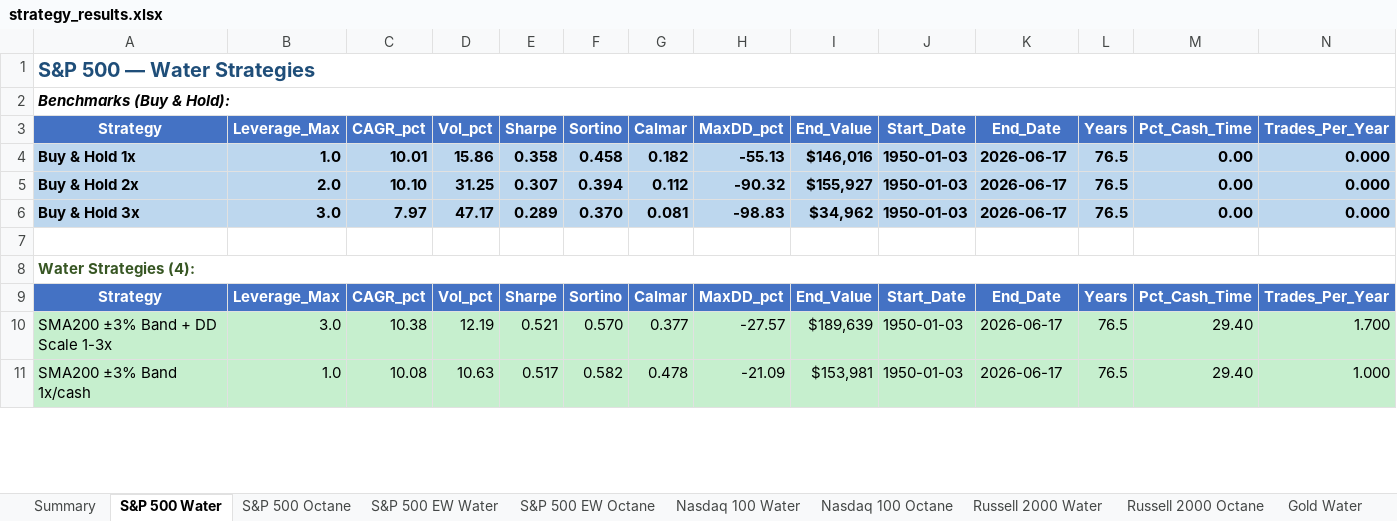
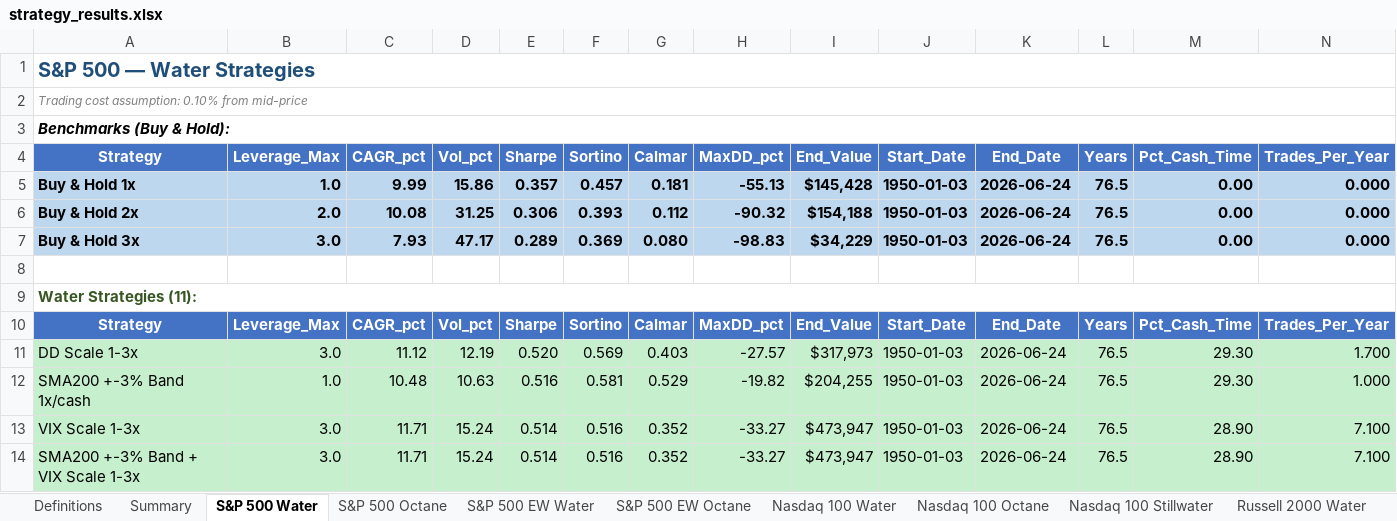
Before and after one commit to rkarim25/Strategy, an Excel workbook: Results/strategy_results.xlsx, sheet S&P 500 Water, drawn as a sheet; only a part is shown; values as stored, in another font and other column widths than the file's, no borders; conditional formats not drawn; addresses are those after the commit; rows hold the shown columns only; the diff covers the shown part only; the diff names each change by its address in the sheet, - before the commit and + after, or states it on an @@ line.

```diff
--- a/Results/strategy_results.xlsx (sheet S&P 500 Water)
+++ b/Results/strategy_results.xlsx (sheet S&P 500 Water)
+sheet tab: Definitions
+sheet tab: Nasdaq 100 Stillwater
+row 2: Trading cost assumption: 0.10% from mid-price
-C5 (CAGR_pct): 10.01
+C5 (CAGR_pct): 9.99
-E5 (Sharpe): 0.358
+E5 (Sharpe): 0.357
-F5 (Sortino): 0.458
+F5 (Sortino): 0.457
-G5 (Calmar): 0.182
+G5 (Calmar): 0.181
-I5 (End_Value): $146,016
+I5 (End_Value): $145,428
-K5:K7 (End_Date): 2026-06-17
+K5:K7 (End_Date): 2026-06-24
-C6 (CAGR_pct): 10.10
+C6 (CAGR_pct): 10.08
-E6 (Sharpe): 0.307
+E6 (Sharpe): 0.306
-F6 (Sortino): 0.394
+F6 (Sortino): 0.393
-I6 (End_Value): $155,927
+I6 (End_Value): $154,188
-C7 (CAGR_pct): 7.97
+C7 (CAGR_pct): 7.93
-F7 (Sortino): 0.370
+F7 (Sortino): 0.369
-G7 (Calmar): 0.081
+G7 (Calmar): 0.080
-I7 (End_Value): $34,962
+I7 (End_Value): $34,229
-A9 (Strategy): Water Strategies (4):
+A9 (Strategy): Water Strategies (11):
-A11 (Strategy): SMA200 ±3% Band + DD Scale 1-3x
+A11 (Strategy): DD Scale 1-3x
-C11 (CAGR_pct): 10.38
+C11 (CAGR_pct): 11.12
-E11 (Sharpe): 0.521
+E11 (Sharpe): 0.520
-F11 (Sortino): 0.570
+F11 (Sortino): 0.569
-G11 (Calmar): 0.377
+G11 (Calmar): 0.403
-I11 (End_Value): $189,639
+I11 (End_Value): $317,973
-K11:K12 (End_Date): 2026-06-17
+K11:K12 (End_Date): 2026-06-24
-M11:M12 (Pct_Cash_Time): 29.40
+M11:M12 (Pct_Cash_Time): 29.30
-A12 (Strategy): SMA200 ±3% Band 1x/cash
+A12 (Strategy): SMA200 +-3% Band 1x/cash
-C12 (CAGR_pct): 10.08
+C12 (CAGR_pct): 10.48
-E12 (Sharpe): 0.517
+E12 (Sharpe): 0.516
-F12 (Sortino): 0.582
+F12 (Sortino): 0.581
-G12 (Calmar): 0.478
+G12 (Calmar): 0.529
-H12 (MaxDD_pct): -21.09
+H12 (MaxDD_pct): -19.82
-I12 (End_Value): $153,981
+I12 (End_Value): $204,255
+row 13: VIX Scale 1-3x | 3.0 | 11.71 | 15.24 | 0.514 | 0.516 | 0.352 | -33.27 | $473,947 | 1950-01-03 | 2026-06-24 | 76.5 | 28.90 | 7.100
+row 14: SMA200 +-3% Band + VIX Scale 1-3x | 3.0 | 11.71 | 15.24 | 0.514 | 0.516 | 0.352 | -33.27 | $473,947 | 1950-01-03 | 2026-06-24 | 76.5 | 28.90 | 7.100
```
Also changed, not shown: 158 added rows, 16 removed rows and 19 edited cells elsewhere in this sheet, sheet S&P 500 EW Octane, sheet S&P 500 Octane, sheet 20Y+ Treasuries Octane, sheet Nasdaq 100 Water, sheet Nasdaq 100 Octane, sheet FTSE 250 Octane, 14 more sheets, 15 other files.
